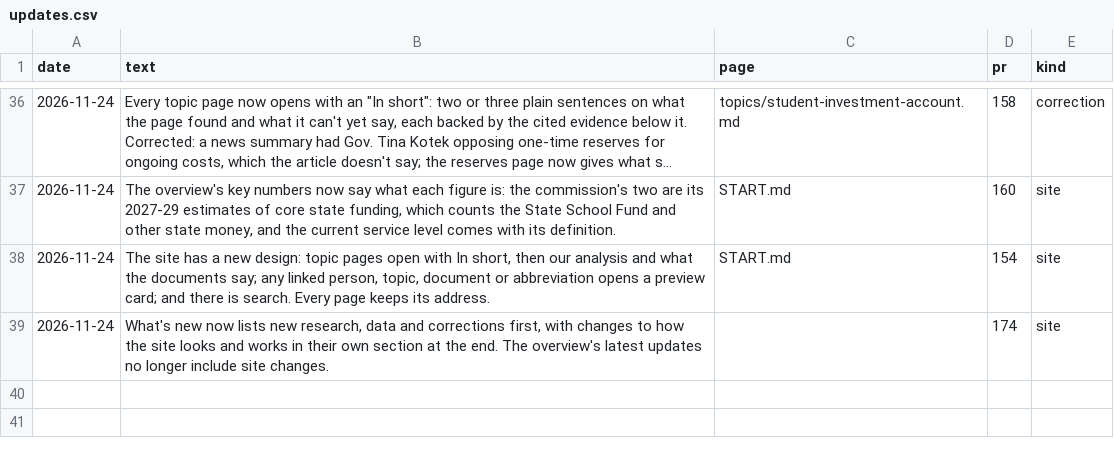
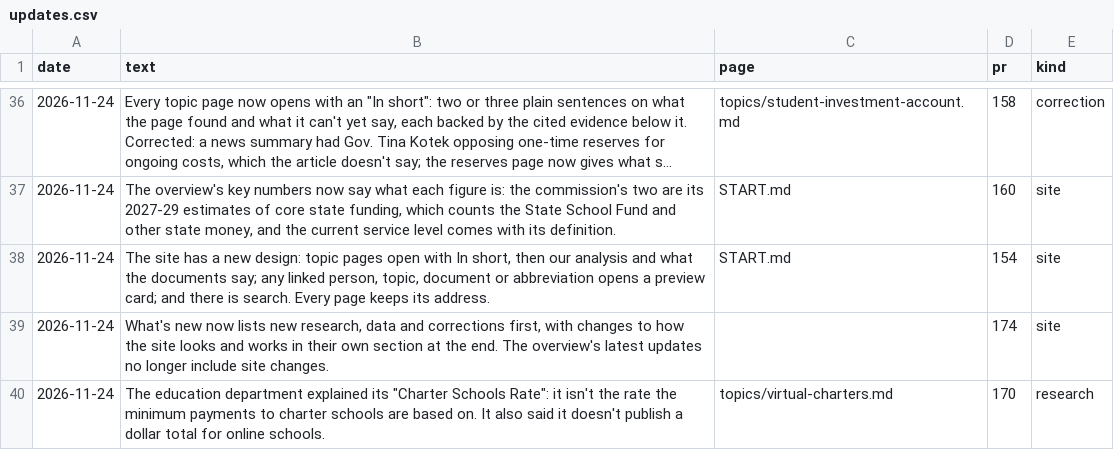
Before and after one commit to pietvanzoen/fund-oregon-schools, a CSV file: analysis/updates.csv, drawn as a sheet; only a part is shown, gaps mark what is left out; long unchanged cells end in …; the diff names each change by its address in the sheet, - before the commit and + after, or states it on an @@ line.

Commit message:
📬 ODE's answer on the Charter Schools Rate; email replies rule; maintainer by role (0.3.19) (#170)
Archives ODE's Nov 24 reply (with the question it answers) and updates the virtual charters topic: the Charter Schools Rate is the General Purpose Grant over current-year ADMw and is not the ORS 338.155 minimum base (that is the grant per extended ADMw); ODE publishes no virtual-school total. Adds the email-replies rule (RUNBOOK, CLAUDE.md, ADR) and names the maintainer by role in instructions. Closes #47.

```diff
--- a/analysis/updates.csv
+++ b/analysis/updates.csv
+row 40: 2026-11-24 | The education department explained its "Charter Schools Rate": it isn't the rate the minimum payments to charter schools are based on. It also said it doesn't publish a dollar total for online schools. | topics/virtual-charters.md | 170 | research
```
Also changed, not shown: analysis/glossary.csv, analysis/questions.csv, 23 other files.
